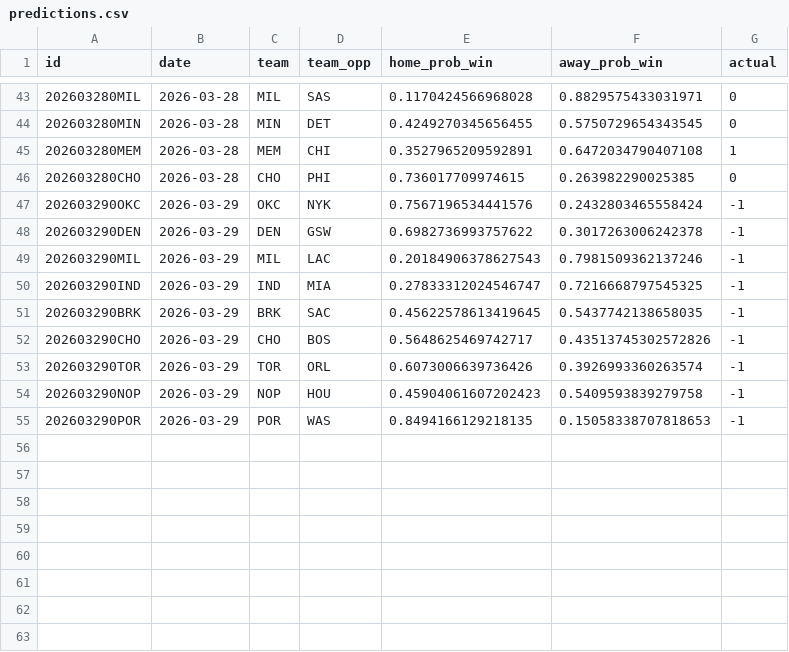
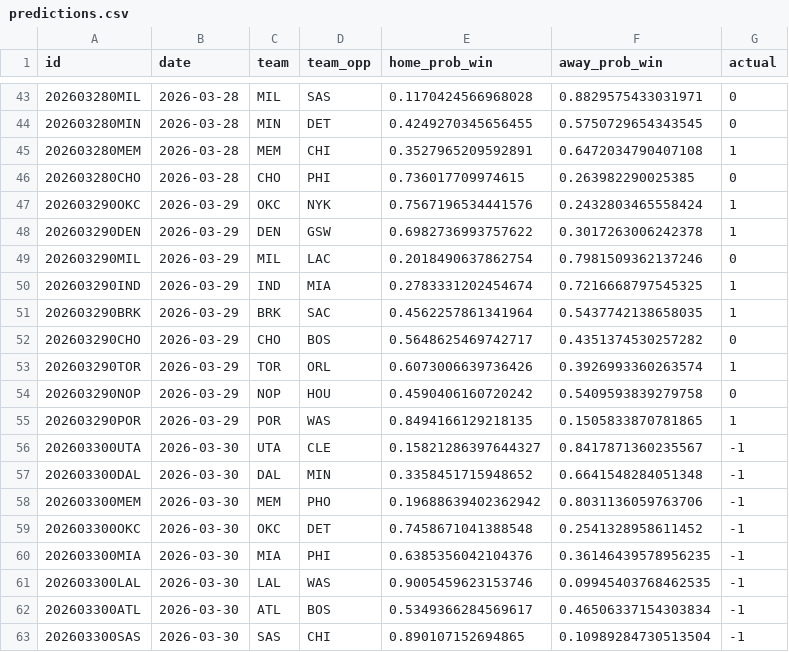
Before and after one commit to RaresPetrisor22/predicting-nba-games-ml, a CSV file: data/predictions.csv, drawn as a sheet; only a part is shown, gaps mark what is left out.

```diff
--- a/data/predictions.csv
+++ b/data/predictions.csv
@@ -46,10 +46,18 @@ id,date,team,team_opp,home_prob_win,away_prob_win,actual
 202603280CHO,2026-03-28,CHO,PHI,0.736017709974615,0.263982290025385,0
-202603290OKC,2026-03-29,OKC,NYK,0.7567196534441576,0.2432803465558424,-1
-202603290DEN,2026-03-29,DEN,GSW,0.6982736993757622,0.3017263006242378,-1
-202603290MIL,2026-03-29,MIL,LAC,0.20184906378627543,0.7981509362137246,-1
-202603290IND,2026-03-29,IND,MIA,0.27833312024546747,0.7216668797545325,-1
-202603290BRK,2026-03-29,BRK,SAC,0.45622578613419645,0.5437742138658035,-1
-202603290CHO,2026-03-29,CHO,BOS,0.5648625469742717,0.43513745302572826,-1
-202603290TOR,2026-03-29,TOR,ORL,0.6073006639736426,0.3926993360263574,-1
-202603290NOP,2026-03-29,NOP,HOU,0.45904061607202423,0.5409593839279758,-1
-202603290POR,2026-03-29,POR,WAS,0.8494166129218135,0.15058338707818653,-1
+202603290OKC,2026-03-29,OKC,NYK,0.7567196534441576,0.2432803465558424,1
+202603290DEN,2026-03-29,DEN,GSW,0.6982736993757622,0.3017263006242378,1
+202603290MIL,2026-03-29,MIL,LAC,0.2018490637862754,0.7981509362137246,0
+202603290IND,2026-03-29,IND,MIA,0.2783331202454674,0.7216668797545325,1
+202603290BRK,2026-03-29,BRK,SAC,0.4562257861341964,0.5437742138658035,1
+202603290CHO,2026-03-29,CHO,BOS,0.5648625469742717,0.4351374530257282,0
+202603290TOR,2026-03-29,TOR,ORL,0.6073006639736426,0.3926993360263574,1
+202603290NOP,2026-03-29,NOP,HOU,0.4590406160720242,0.5409593839279758,0
+202603290POR,2026-03-29,POR,WAS,0.8494166129218135,0.1505833870781865,1
+202603300UTA,2026-03-30,UTA,CLE,0.15821286397644327,0.8417871360235567,-1
+202603300DAL,2026-03-30,DAL,MIN,0.3358451715948652,0.6641548284051348,-1
+202603300MEM,2026-03-30,MEM,PHO,0.19688639402362942,0.8031136059763706,-1
+202603300OKC,2026-03-30,OKC,DET,0.7458671041388548,0.2541328958611452,-1
+202603300MIA,2026-03-30,MIA,PHI,0.6385356042104376,0.36146439578956235,-1
+202603300LAL,2026-03-30,LAL,WAS,0.9005459623153746,0.09945403768462535,-1
+202603300ATL,2026-03-30,ATL,BOS,0.5349366284569617,0.46506337154303834,-1
+202603300SAS,2026-03-30,SAS,CHI,0.890107152694865,0.10989284730513504,-1
```
Also changed, not shown: 2 other files.
